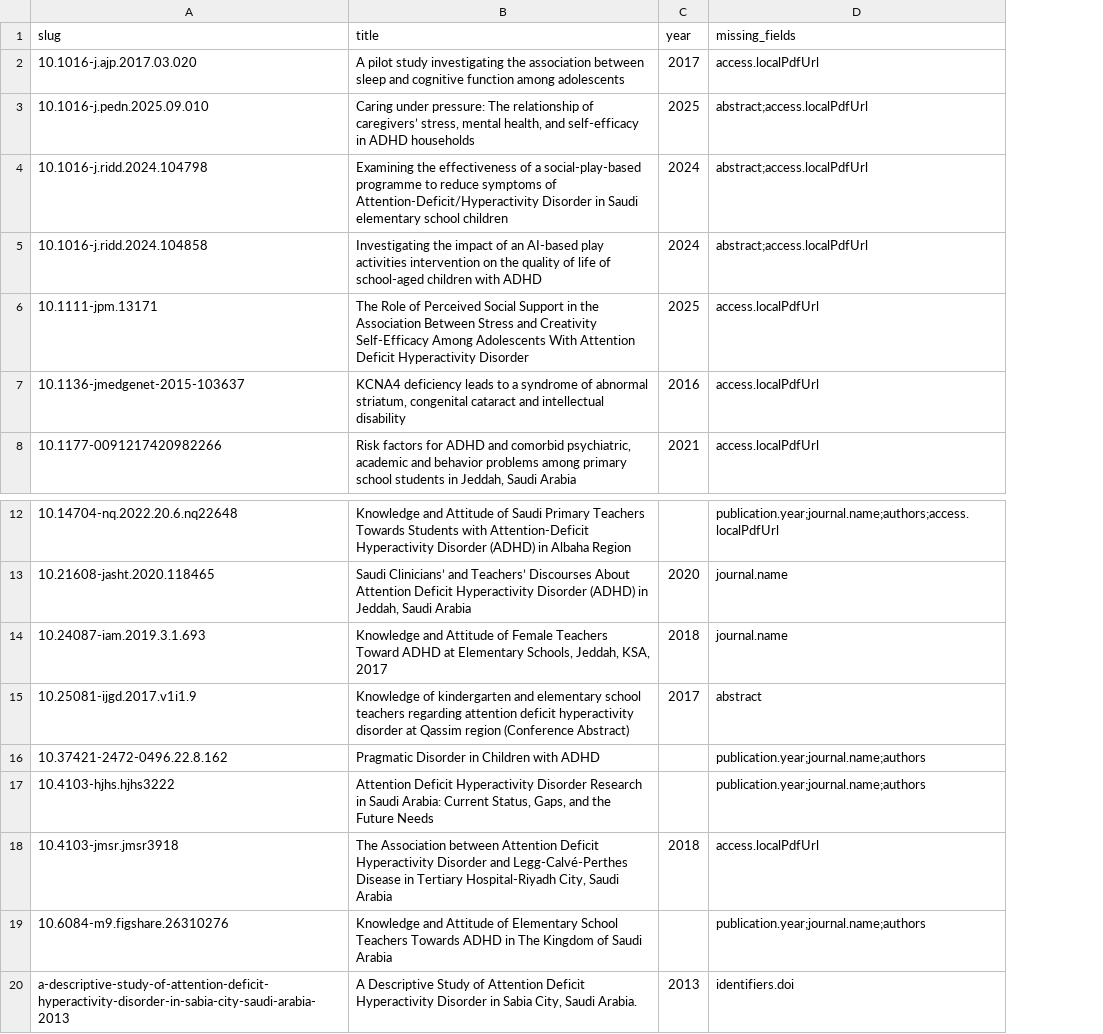
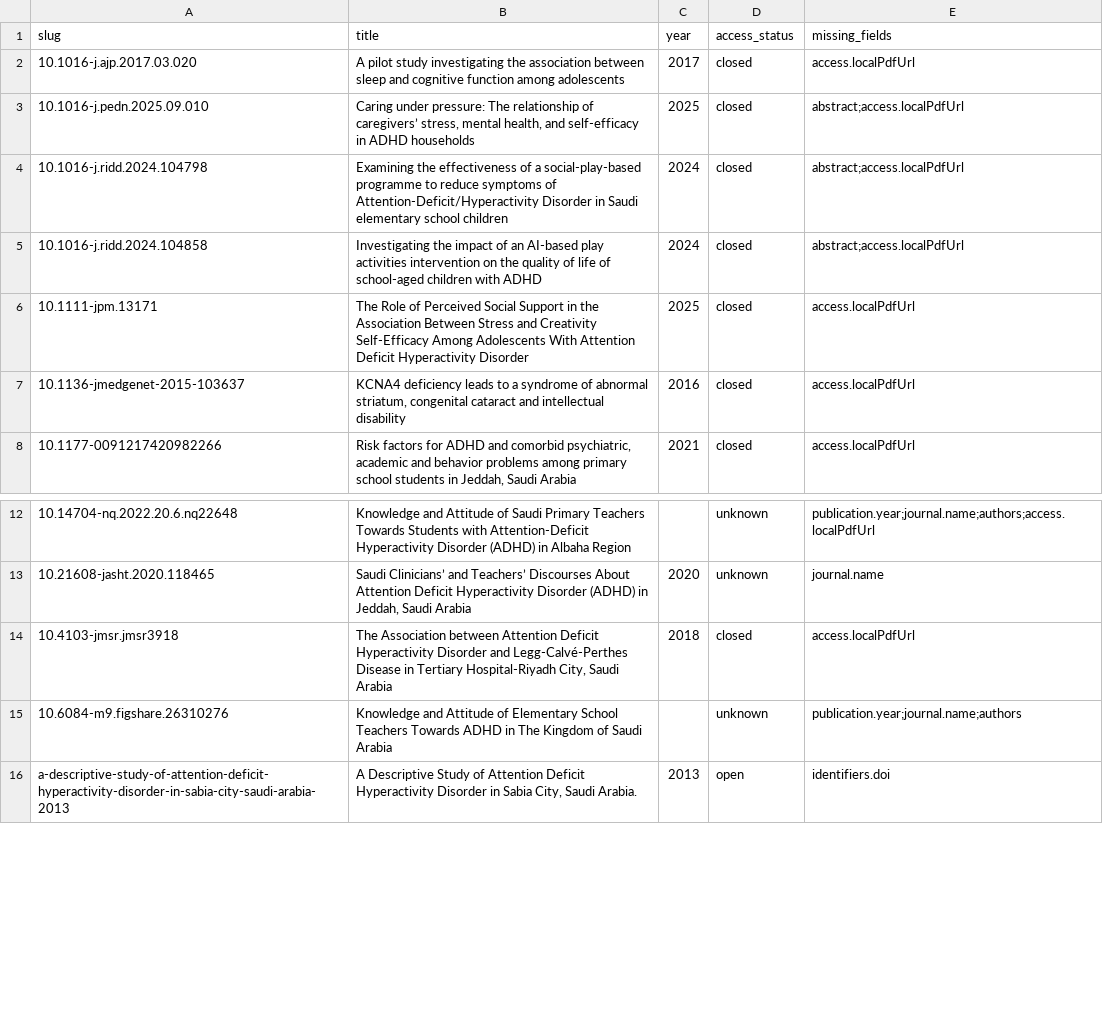
Before and after one commit to Saudi-ADHD-Society/res.adhd.org.sa-concept, a CSV file: concept/res-hub/audit/papers_missing.csv, drawn as a sheet; only a part is shown, gaps mark what is left out; removed rows and columns are numbered as before the commit, all else as after; the diff names each change by its address in the sheet, - before the commit and + after, or states it on an @@ line.

Commit message:
Research papers metadata update

```diff
--- a/concept/res-hub/audit/papers_missing.csv
+++ b/concept/res-hub/audit/papers_missing.csv
+column D (access_status), rows 2-8: all closed; rows 12-16: unknown | unknown | closed | unknown | open
-row 14: 10.24087-iam.2019.3.1.693 | Knowledge and Attitude of Female Teachers Toward ADHD at Elementary Schools, Jeddah, KSA, 2017 | 2018 | journal.name
-row 15: 10.25081-ijgd.2017.v1i1.9 | Knowledge of kindergarten and elementary school teachers regarding attention deficit hyperactivity disorder at Qassim region (Conference Abstract) | 2017 | abstract
-row 16: 10.37421-2472-0496.22.8.162 | Pragmatic Disorder in Children with ADHD |  | publication.year;journal.name;authors
-row 17: 10.4103-hjhs.hjhs3222 | Attention Deficit Hyperactivity Disorder Research in Saudi Arabia: Current Status, Gaps, and the Future Needs |  | publication.year;journal.name;authors
```
Also changed, not shown: 2 other files.
